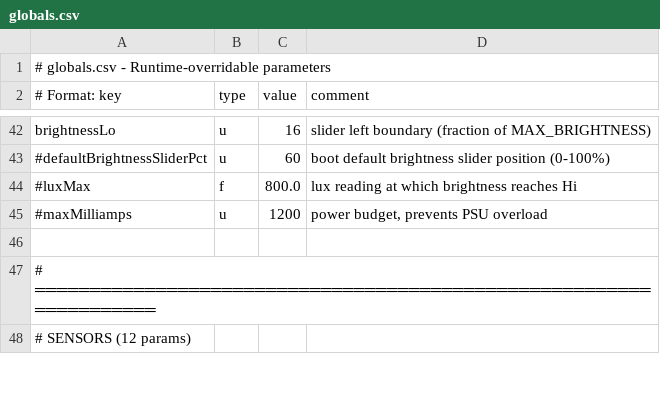
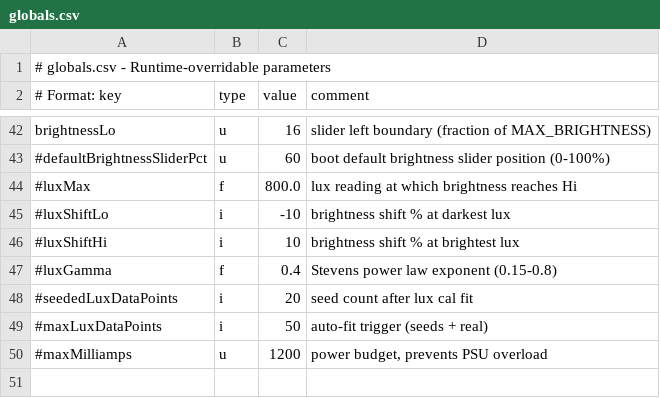
Before and after one commit to drJanW/Kwal27, a CSV file: sdroot/globals.csv, drawn as a sheet; only a part is shown, gaps mark what is left out; the shorter side is filled out with more unchanged rows; the diff names each change by its address in the sheet, - before the commit and + after, or states it on an @@ line.

Commit message:
260309B: fix grid search ranges, auto-fit accept flow, pushLuxcalFit SSE, accept icon styling

```diff
--- a/sdroot/globals.csv
+++ b/sdroot/globals.csv
+row 45: #luxShiftLo | i | -10 | brightness shift % at darkest lux
+row 46: #luxShiftHi | i | 10 | brightness shift % at brightest lux
+row 47: #luxGamma | f | 0.4 | Stevens power law exponent (0.15-0.8)
+row 48: #seededLuxDataPoints | i | 20 | seed count after lux cal fit
+row 49: #maxLuxDataPoints | i | 50 | auto-fit trigger (seeds + real)
```
Also changed, not shown: 13 other files.
